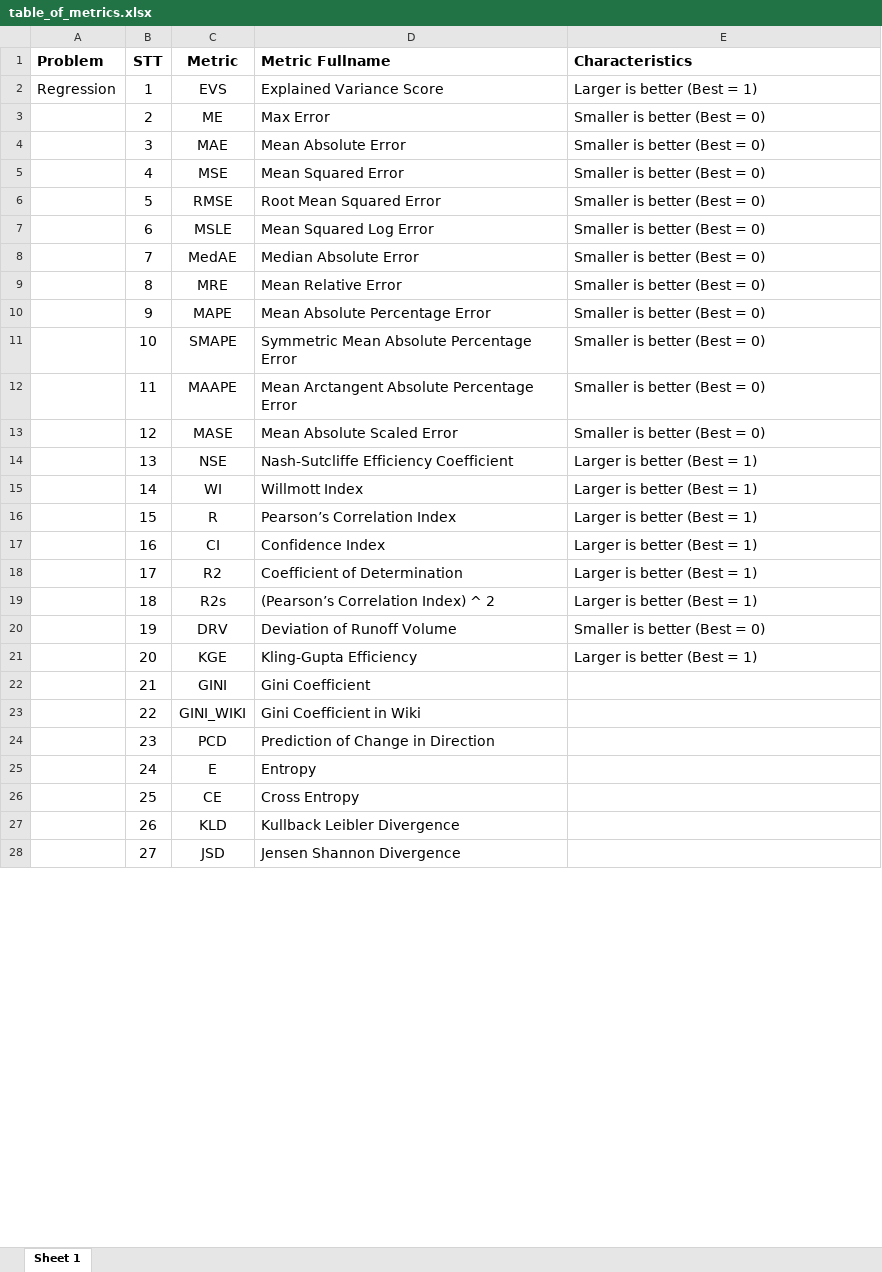
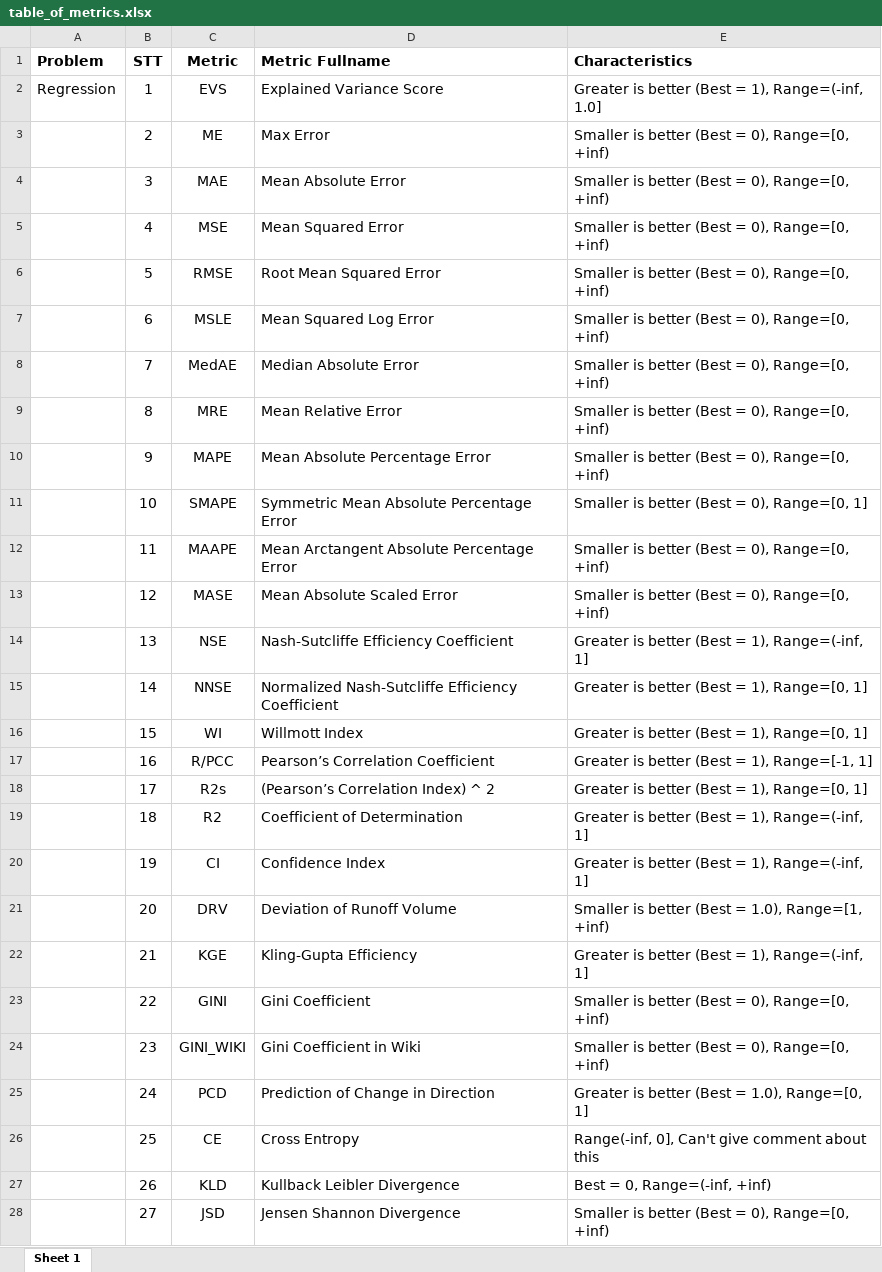
Before and after one commit to thieu1995/permetrics, an Excel workbook: docs/source/_static/notes/table_of_metrics.xlsx, sheet Sheet 1, drawn as a sheet; only a part is shown; values as stored, in another font and other column widths than the file's, no borders; removed rows and columns are numbered as before the commit, all else as after; the diff covers the shown part only; the diff names each change by its address in the sheet, - before the commit and + after, or states it on an @@ line.

```diff
--- a/docs/source/_static/notes/table_of_metrics.xlsx (sheet Sheet 1)
+++ b/docs/source/_static/notes/table_of_metrics.xlsx (sheet Sheet 1)
-E2 (Characteristics): Larger is better (Best = 1)
+E2 (Characteristics): Greater is better (Best = 1), Range=(-inf, 1.0]
-E3:E10 (Characteristics): Smaller is better (Best = 0)
+E3:E10 (Characteristics): Smaller is better (Best = 0), Range=[0, +inf)
-E11 (Characteristics): Smaller is better (Best = 0)
+E11 (Characteristics): Smaller is better (Best = 0), Range=[0, 1]
-E12:E13 (Characteristics): Smaller is better (Best = 0)
+E12:E13 (Characteristics): Smaller is better (Best = 0), Range=[0, +inf)
-E14 (Characteristics): Larger is better (Best = 1)
+E14 (Characteristics): Greater is better (Best = 1), Range=(-inf, 1]
+row 15:  | 14 | NNSE | Normalized Nash-Sutcliffe Efficiency Coefficient | Greater is better (Best = 1), Range=[0, 1]
-B16 (STT): 14
+B16 (STT): 15
-E16 (Characteristics): Larger is better (Best = 1)
+E16 (Characteristics): Greater is better (Best = 1), Range=[0, 1]
-row 16:  | 15 | R | Pearson’s Correlation Index | Larger is better (Best = 1)
-row 17:  | 16 | CI | Confidence Index | Larger is better (Best = 1)
-row 18:  | 17 | R2 | Coefficient of Determination | Larger is better (Best = 1)
+row 17:  | 16 | R/PCC | Pearson’s Correlation Coefficient | Greater is better (Best = 1), Range=[-1, 1]
-B18 (STT): 18
+B18 (STT): 17
-E18 (Characteristics): Larger is better (Best = 1)
+E18 (Characteristics): Greater is better (Best = 1), Range=[0, 1]
+row 19:  | 18 | R2 | Coefficient of Determination | Greater is better (Best = 1), Range=(-inf, 1]
+row 20:  | 19 | CI | Confidence Index | Greater is better (Best = 1), Range=(-inf, 1]
-B21 (STT): 19
+B21 (STT): 20
-E21 (Characteristics): Smaller is better (Best = 0)
+E21 (Characteristics): Smaller is better (Best = 1.0), Range=[1, +inf)
-B22 (STT): 20
+B22 (STT): 21
-E22 (Characteristics): Larger is better (Best = 1)
+E22 (Characteristics): Greater is better (Best = 1), Range=(-inf, 1]
-B23 (STT): 21
+B23 (STT): 22
-E23:E24 (Characteristics): (empty)
+E23:E24 (Characteristics): Smaller is better (Best = 0), Range=[0, +inf)
-B24 (STT): 22
+B24 (STT): 23
-B25 (STT): 23
+B25 (STT): 24
-E25 (Characteristics): (empty)
+E25 (Characteristics): Greater is better (Best = 1.0), Range=[0, 1]
-row 25:  | 24 | E | Entropy
-E26 (Characteristics): (empty)
+E26 (Characteristics): Range(-inf, 0], Can't give comment about this
-E27 (Characteristics): (empty)
+E27 (Characteristics): Best = 0, Range=(-inf, +inf)
-E28 (Characteristics): (empty)
+E28 (Characteristics): Smaller is better (Best = 0), Range=[0, +inf)
```
Also changed, not shown: 2 added rows, 5 removed rows and 16 edited cells elsewhere in this sheet, 3 other files.
